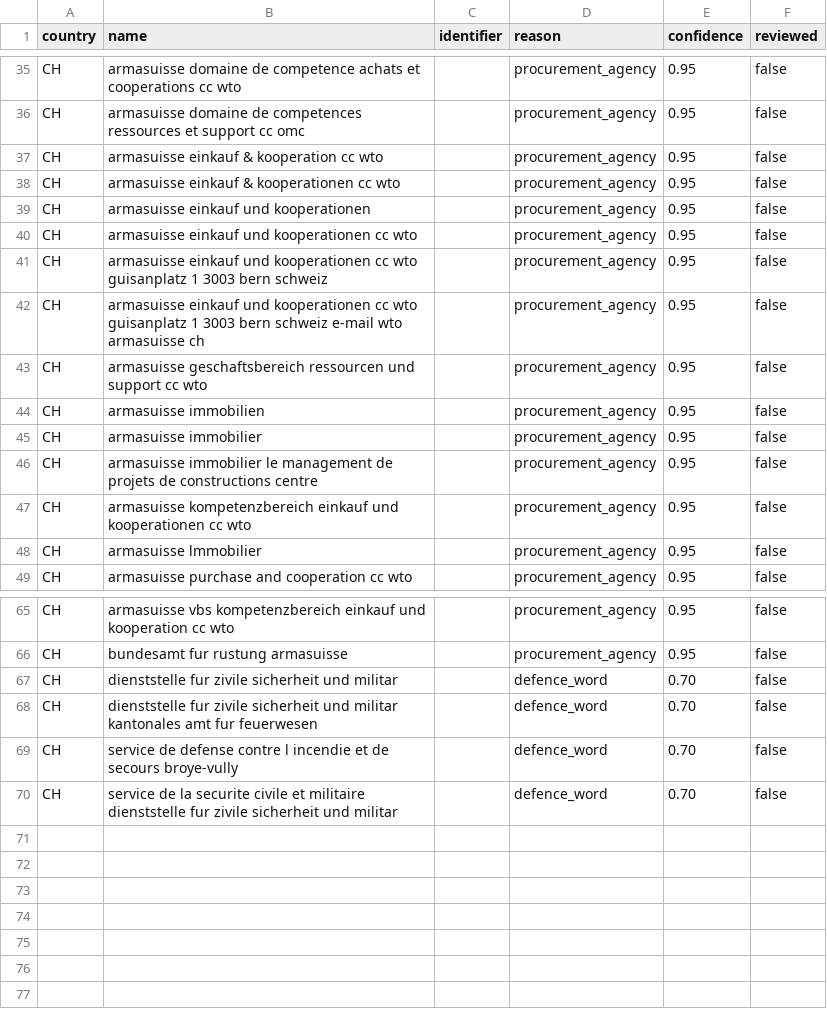
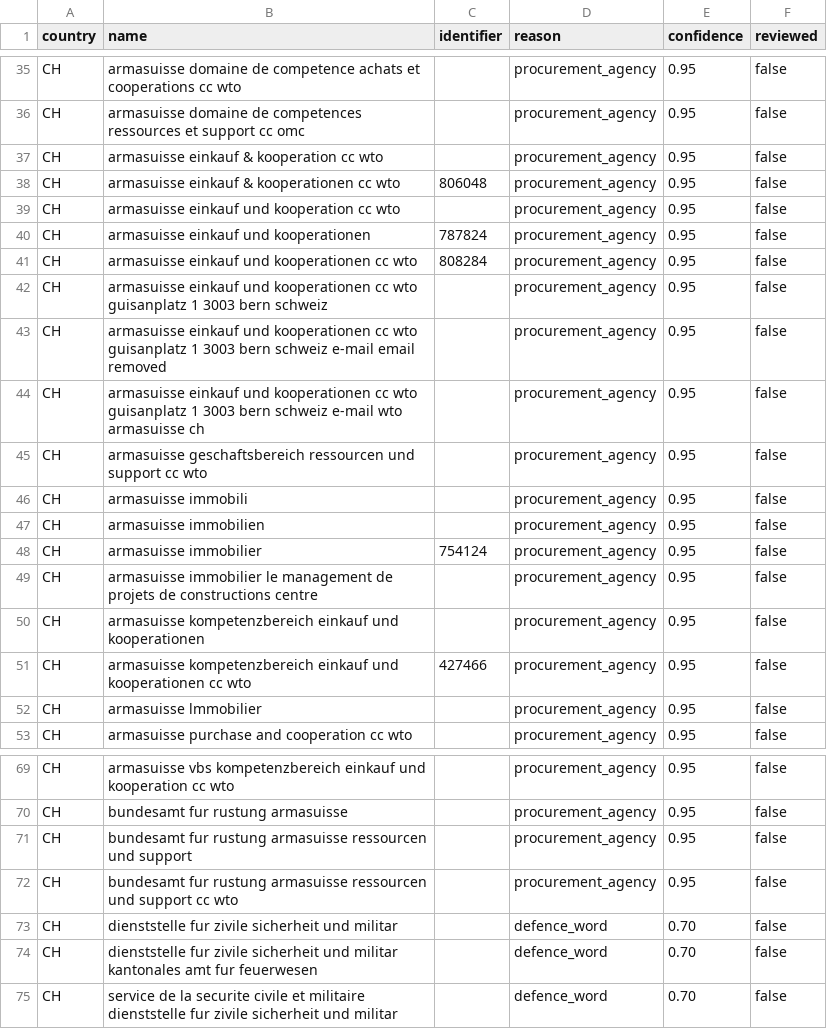
Before and after one commit to Dev-In-Crypt/DefenceGate, a CSV file: backend/seeds/defence_buyers_derived_CH.csv, drawn as a sheet; only a part is shown, gaps mark what is left out; removed rows and columns are numbered as before the commit, all else as after; the diff names each change by its address in the sheet, - before the commit and + after, or states it on an @@ line.

```diff
--- a/backend/seeds/defence_buyers_derived_CH.csv
+++ b/backend/seeds/defence_buyers_derived_CH.csv
-C38 (identifier): (empty)
+C38 (identifier): 806048
+row 39: CH | armasuisse einkauf und kooperation cc wto |  | procurement_agency | 0.95 | false
-C40 (identifier): (empty)
+C40 (identifier): 787824
-C41 (identifier): (empty)
+C41 (identifier): 808284
+row 43: CH | armasuisse einkauf und kooperationen cc wto guisanplatz 1 3003 bern schweiz e-mail email removed |  | procurement_agency | 0.95 | false
+row 46: CH | armasuisse immobili |  | procurement_agency | 0.95 | false
-C48 (identifier): (empty)
+C48 (identifier): 754124
+row 50: CH | armasuisse kompetenzbereich einkauf und kooperationen |  | procurement_agency | 0.95 | false
-C51 (identifier): (empty)
+C51 (identifier): 427466
+row 71: CH | bundesamt fur rustung armasuisse ressourcen und support |  | procurement_agency | 0.95 | false
+row 72: CH | bundesamt fur rustung armasuisse ressourcen und support cc wto |  | procurement_agency | 0.95 | false
-row 69: CH | service de defense contre l incendie et de secours broye-vully |  | defence_word | 0.70 | false
```
Also changed, not shown: backend/seeds/defence_buyers_derived_BE.csv, backend/seeds/defence_buyers_derived_DE.csv, 38 other files.
